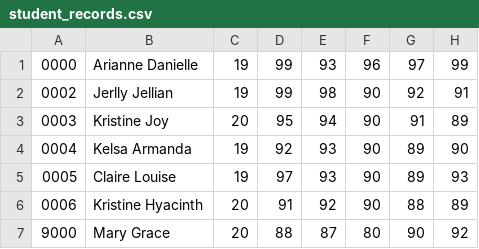
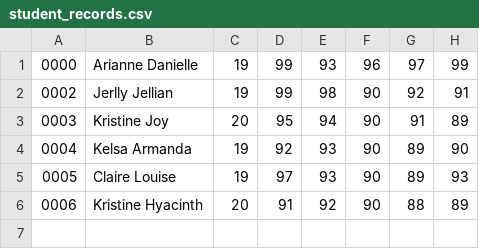
Before and after one commit to ariabytes/student-sysinfo-v1, a CSV file: student_records.csv, drawn as a sheet; the diff names each change by its address in the sheet, - before the commit and + after, or states it on an @@ line.

Commit message:
student record changes

```diff
--- a/student_records.csv
+++ b/student_records.csv
-row 7: 9000 | Mary Grace | 20 | 88 | 87 | 80 | 90 | 92
```
